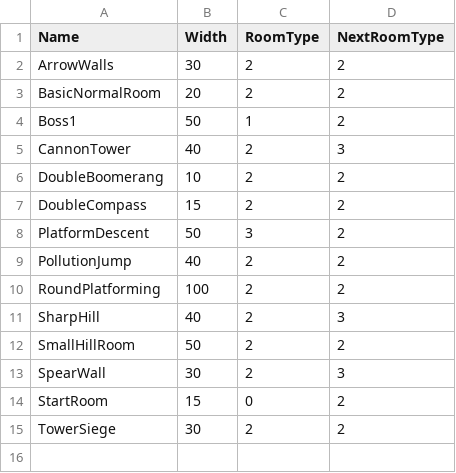
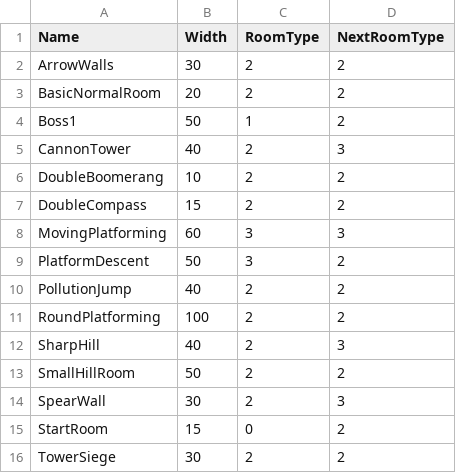
Before and after one commit to werignac/Environmental-Shenanigans, a CSV file: Data/RoomData.csv, drawn as a sheet; the diff names each change by its address in the sheet, - before the commit and + after, or states it on an @@ line.

Commit message:
MovingPlatformsFixed
I fixed moving platforms, and implemented an impossible that utilizies them.

```diff
--- a/Data/RoomData.csv
+++ b/Data/RoomData.csv
+row 8: MovingPlatforming | 60 | 3 | 3
```
Also changed, not shown: 4 other files.
